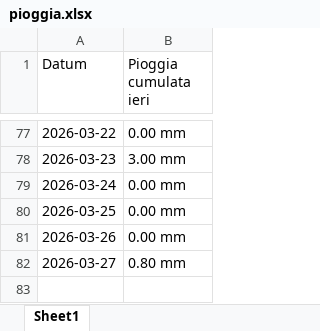
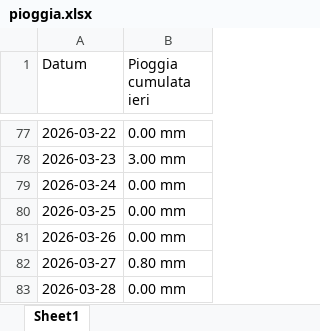
Before and after one commit to thoemix/pioggia-Paduledda, an Excel workbook: pioggia.xlsx, sheet Sheet1, drawn as a sheet; only a part is shown, gaps mark what is left out; values as stored, in another font and other column widths than the file's, no borders; the diff names each change by its address in the sheet, - before the commit and + after, or states it on an @@ line.

```diff
--- a/pioggia.xlsx (sheet Sheet1)
+++ b/pioggia.xlsx (sheet Sheet1)
+row 83: 2026-03-28 | 0.00 mm
```
